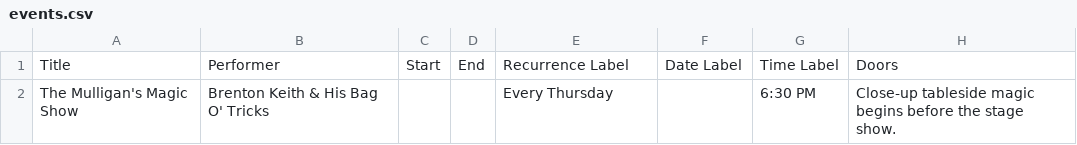
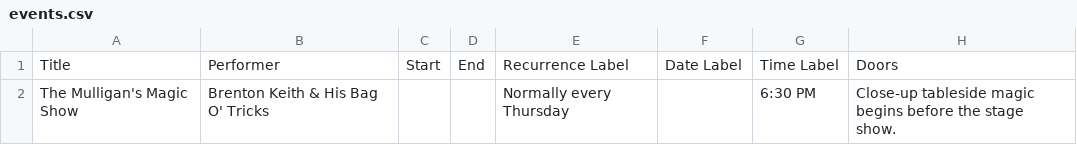
Before and after one commit to Muse-Nexus/Combinedentertainmentwebsitedesign, a CSV file: docs/airtable-templates/events.csv, drawn as a sheet; only a part is shown; the diff names each change by its address in the sheet, - before the commit and + after, or states it on an @@ line.

```diff
--- a/docs/airtable-templates/events.csv
+++ b/docs/airtable-templates/events.csv
-E2: Every Thursday
+E2: Normally every Thursday
```
Also changed, not shown: docs/airtable-templates/moments.csv, 27 other files.
